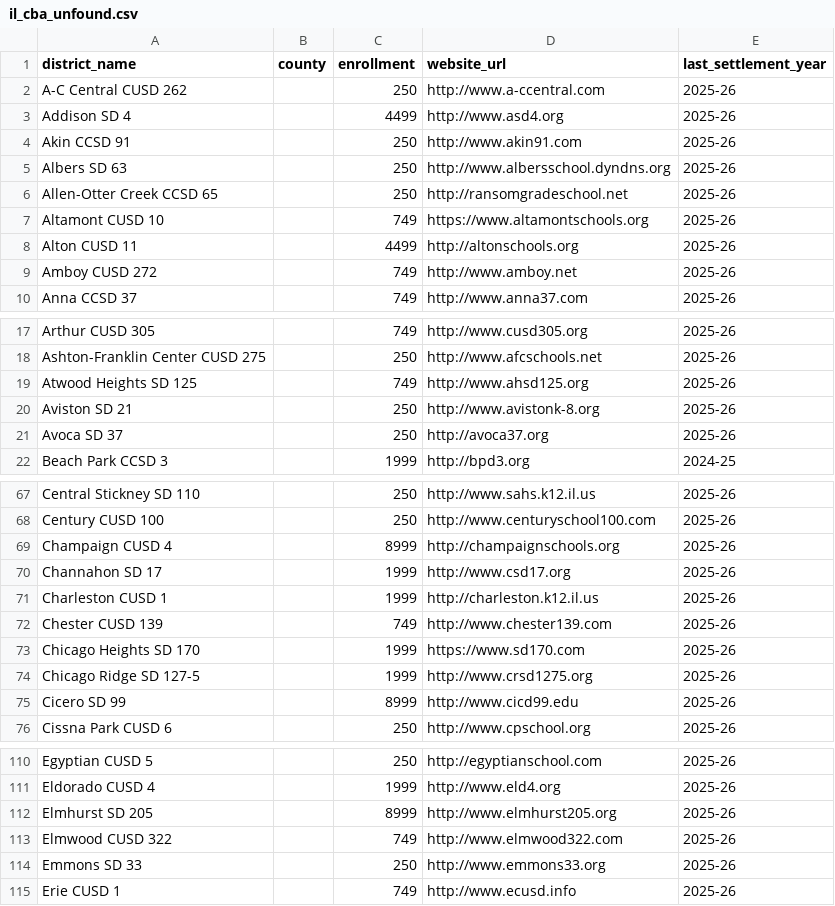
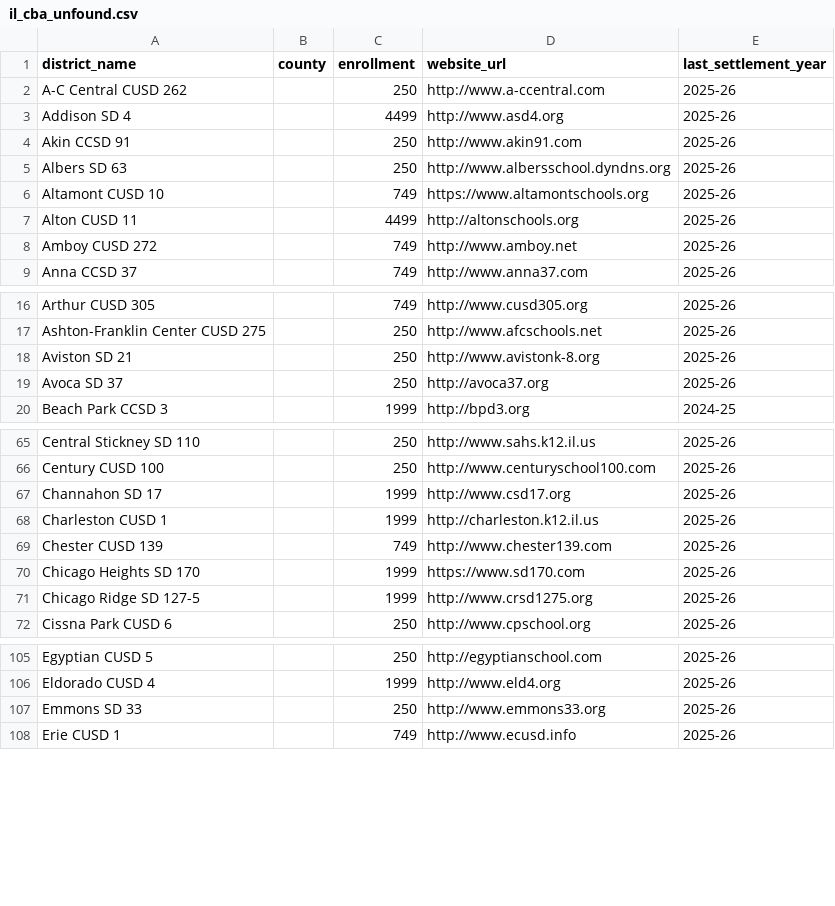
Before and after one commit to dpgaus09/CollBar2026, a CSV file: pipeline/data/il_cba_unfound.csv, drawn as a sheet; only a part is shown, gaps mark what is left out; the diff covers the shown part only.

```diff
--- a/pipeline/data/il_cba_unfound.csv
+++ b/pipeline/data/il_cba_unfound.csv
@@ -5,3 +5,2 @@ Akin CCSD 91,,250,http://www.akin91.com,2025-26
 Albers SD 63,,250,http://www.albersschool.dyndns.org,2025-26
-Allen-Otter Creek CCSD 65,,250,http://ransomgradeschool.net,2025-26
 Altamont CUSD 10,,749,https://www.altamontschools.org,2025-26
@@ -18,3 +17,2 @@ Arthur CUSD 305,,749,http://www.cusd305.org,2025-26
 Ashton-Franklin Center CUSD 275,,250,http://www.afcschools.net,2025-26
-Atwood Heights SD 125,,749,http://www.ahsd125.org,2025-26
 Aviston SD 21,,250,http://www.avistonk-8.org,2025-26
@@ -68,3 +66,2 @@ Central Stickney SD 110,,250,http://www.sahs.k12.il.us,2025-26
 Century CUSD 100,,250,http://www.centuryschool100.com,2025-26
-Champaign CUSD 4,,8999,http://champaignschools.org,2025-26
 Channahon SD 17,,1999,http://www.csd17.org,2025-26
@@ -74,3 +71,2 @@ Chicago Heights SD 170,,1999,https://www.sd170.com,2025-26
 Chicago Ridge SD 127-5,,1999,http://www.crsd1275.org,2025-26
-Cicero SD 99,,8999,http://www.cicd99.edu,2025-26
 Cissna Park CUSD 6,,250,http://www.cpschool.org,2025-26
@@ -111,4 +106,2 @@ Egyptian CUSD 5,,250,http://egyptianschool.com,2025-26
 Eldorado CUSD 4,,1999,http://www.eld4.org,2025-26
-Elmhurst SD 205,,8999,http://www.elmhurst205.org,2025-26
-Elmwood CUSD 322,,749,http://www.elmwood322.com,2025-26
 Emmons SD 33,,250,http://www.emmons33.org,2025-26
```
Also changed, not shown: 1 added row and 4 removed rows elsewhere in this file, pipeline/data/il_cba_manual_review.csv.
